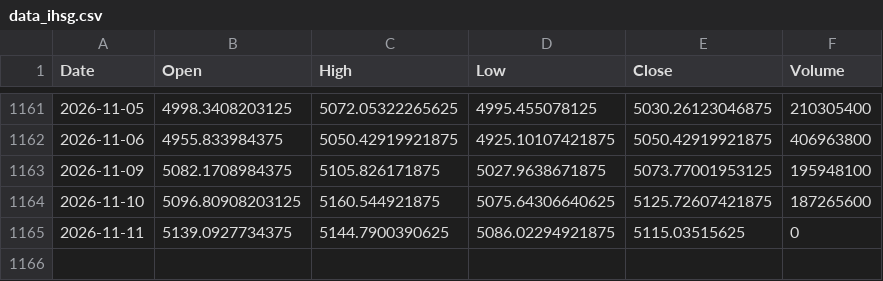
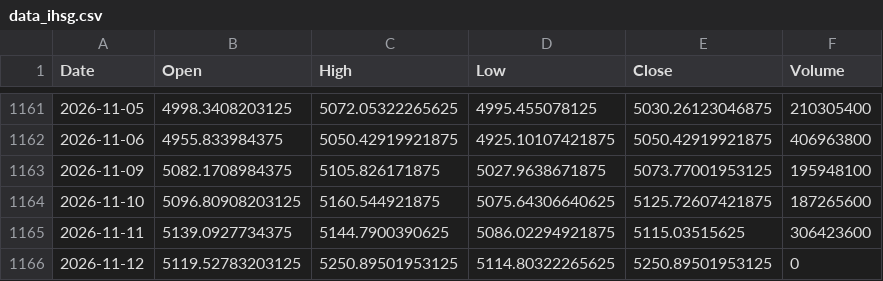
Before and after one commit to Haruuu8/Bursarium, a CSV file: data_ihsg.csv, drawn as a sheet; only a part is shown, gaps mark what is left out.

Commit message:
Auto-update data: 2026-11-12 19:53

```diff
--- a/data_ihsg.csv
+++ b/data_ihsg.csv
@@ -1164,2 +1164,3 @@ Date,Open,High,Low,Close,Volume
 2026-11-10,5096.80908203125,5160.544921875,5075.64306640625,5125.72607421875,187265600
-2026-11-11,5139.0927734375,5144.7900390625,5086.02294921875,5115.03515625,0
+2026-11-11,5139.0927734375,5144.7900390625,5086.02294921875,5115.03515625,306423600
+2026-11-12,5119.52783203125,5250.89501953125,5114.80322265625,5250.89501953125,0
```
Also changed, not shown: quant/output/universe_stats.csv, 8 other files.
